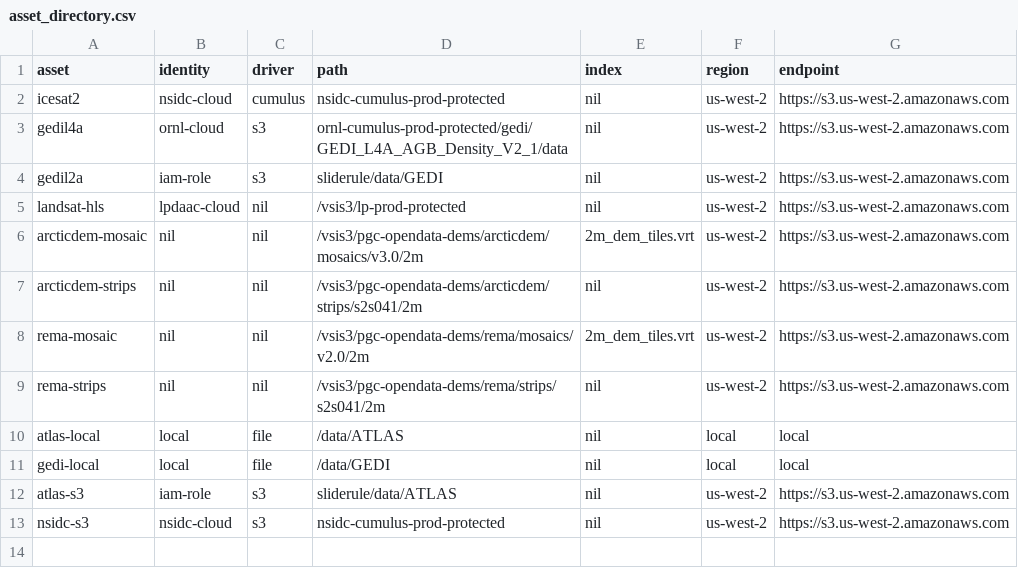
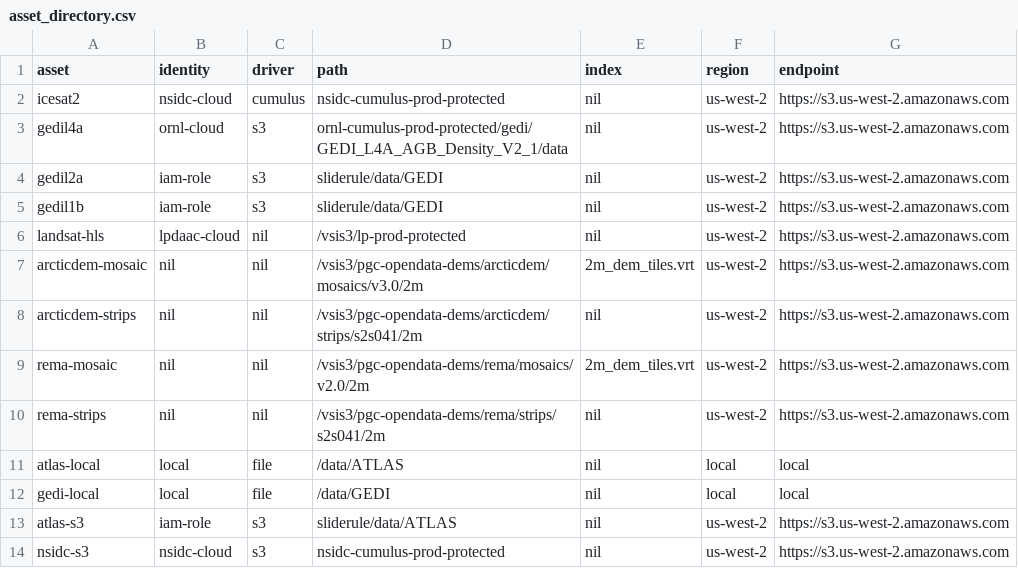
Before and after one commit to ksharonin/sliderule, a CSV file: targets/server-linux/asset_directory.csv, drawn as a sheet.

Commit message:
initial gedi l1b subsetting

```diff
--- a/targets/server-linux/asset_directory.csv
+++ b/targets/server-linux/asset_directory.csv
@@ -4,2 +4,3 @@ gedil4a,            ornl-cloud,     s3,         ornl-cumulus-prod-protected/gedi
 gedil2a,            iam-role,       s3,         sliderule/data/GEDI,                                                nil,                us-west-2,  https://s3.us-west-2.amazonaws.com
+gedil1b,            iam-role,       s3,         sliderule/data/GEDI,                                                nil,                us-west-2,  https://s3.us-west-2.amazonaws.com
 landsat-hls,        lpdaac-cloud,   nil,        /vsis3/lp-prod-protected,                                           nil,                us-west-2,  https://s3.us-west-2.amazonaws.com
```
Also changed, not shown: 5 other files.
